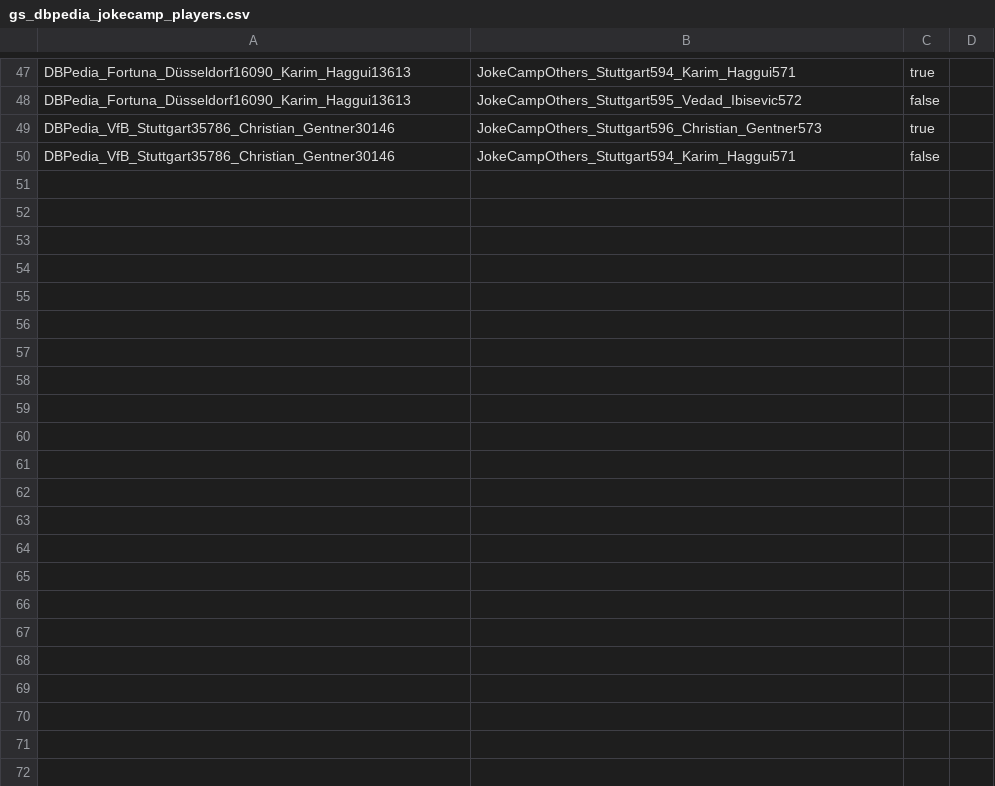
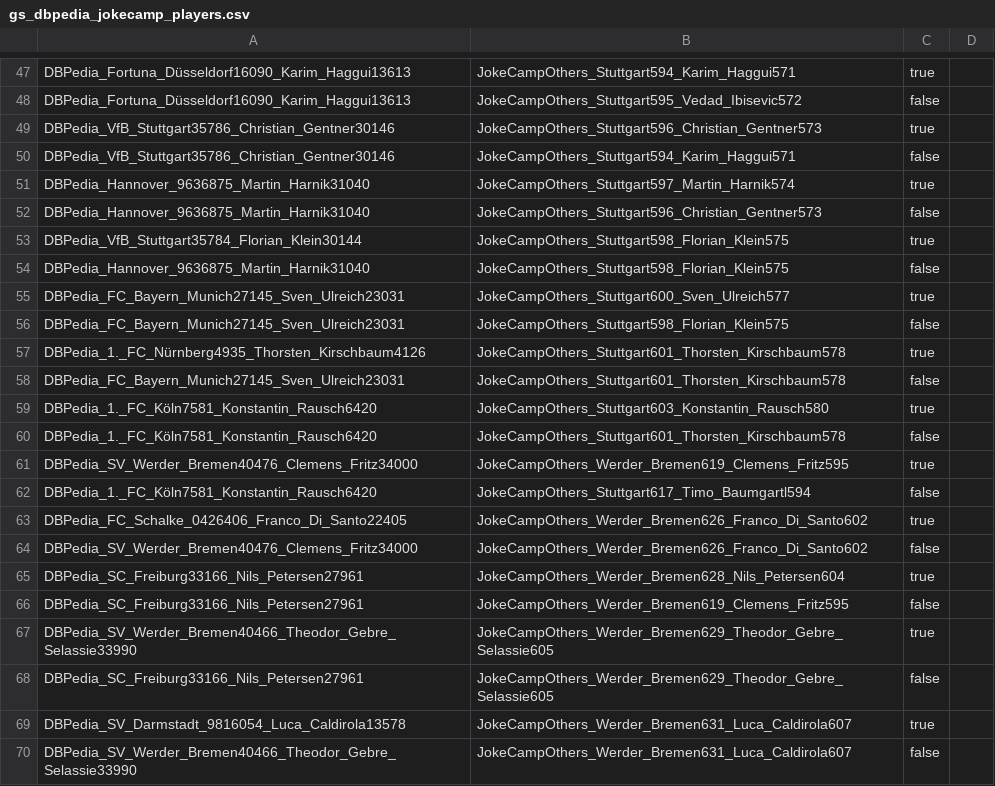
Before and after one commit to WebDataIntegrationProject/SoccerIdentityResolution, a CSV file: data/goldstandard/gs_dbpedia_jokecamp_players.csv, drawn as a sheet; only a part is shown, gaps mark what is left out; the diff covers the shown part only.

Commit message:
gs dbpedia jokecamp players 100

```diff
--- a/data/goldstandard/gs_dbpedia_jokecamp_players.csv
+++ b/data/goldstandard/gs_dbpedia_jokecamp_players.csv
@@ -50 +50,21 @@ DBPedia_VfB_Stuttgart35786_Christian_Gentner30146,JokeCampOthers_Stuttgart596_Ch
 DBPedia_VfB_Stuttgart35786_Christian_Gentner30146,JokeCampOthers_Stuttgart594_Karim_Haggui571,false
+DBPedia_Hannover_9636875_Martin_Harnik31040,JokeCampOthers_Stuttgart597_Martin_Harnik574,true
+DBPedia_Hannover_9636875_Martin_Harnik31040,JokeCampOthers_Stuttgart596_Christian_Gentner573,false
+DBPedia_VfB_Stuttgart35784_Florian_Klein30144,JokeCampOthers_Stuttgart598_Florian_Klein575,true
+DBPedia_Hannover_9636875_Martin_Harnik31040,JokeCampOthers_Stuttgart598_Florian_Klein575,false
+DBPedia_FC_Bayern_Munich27145_Sven_Ulreich23031,JokeCampOthers_Stuttgart600_Sven_Ulreich577,true
+DBPedia_FC_Bayern_Munich27145_Sven_Ulreich23031,JokeCampOthers_Stuttgart598_Florian_Klein575,false
+DBPedia_1._FC_Nürnberg4935_Thorsten_Kirschbaum4126,JokeCampOthers_Stuttgart601_Thorsten_Kirschbaum578,true
+DBPedia_FC_Bayern_Munich27145_Sven_Ulreich23031,JokeCampOthers_Stuttgart601_Thorsten_Kirschbaum578,false
+DBPedia_1._FC_Köln7581_Konstantin_Rausch6420,JokeCampOthers_Stuttgart603_Konstantin_Rausch580,true
+DBPedia_1._FC_Köln7581_Konstantin_Rausch6420,JokeCampOthers_Stuttgart601_Thorsten_Kirschbaum578,false
+DBPedia_SV_Werder_Bremen40476_Clemens_Fritz34000,JokeCampOthers_Werder_Bremen619_Clemens_Fritz595,true
+DBPedia_1._FC_Köln7581_Konstantin_Rausch6420,JokeCampOthers_Stuttgart617_Timo_Baumgartl594,false
+DBPedia_FC_Schalke_0426406_Franco_Di_Santo22405,JokeCampOthers_Werder_Bremen626_Franco_Di_Santo602,true
+DBPedia_SV_Werder_Bremen40476_Clemens_Fritz34000,JokeCampOthers_Werder_Bremen626_Franco_Di_Santo602,false
+DBPedia_SC_Freiburg33166_Nils_Petersen27961,JokeCampOthers_Werder_Bremen628_Nils_Petersen604,true
+DBPedia_SC_Freiburg33166_Nils_Petersen27961,JokeCampOthers_Werder_Bremen619_Clemens_Fritz595,false
+DBPedia_SV_Werder_Bremen40466_Theodor_Gebre_Selassie33990,JokeCampOthers_Werder_Bremen629_Theodor_Gebre_Selassie605,true
+DBPedia_SC_Freiburg33166_Nils_Petersen27961,JokeCampOthers_Werder_Bremen629_Theodor_Gebre_Selassie605,false
+DBPedia_SV_Darmstadt_9816054_Luca_Caldirola13578,JokeCampOthers_Werder_Bremen631_Luca_Caldirola607,true
+DBPedia_SV_Werder_Bremen40466_Theodor_Gebre_Selassie33990,JokeCampOthers_Werder_Bremen631_Luca_Caldirola607,false
```
Also changed, not shown: 30 added rows elsewhere in this file.
